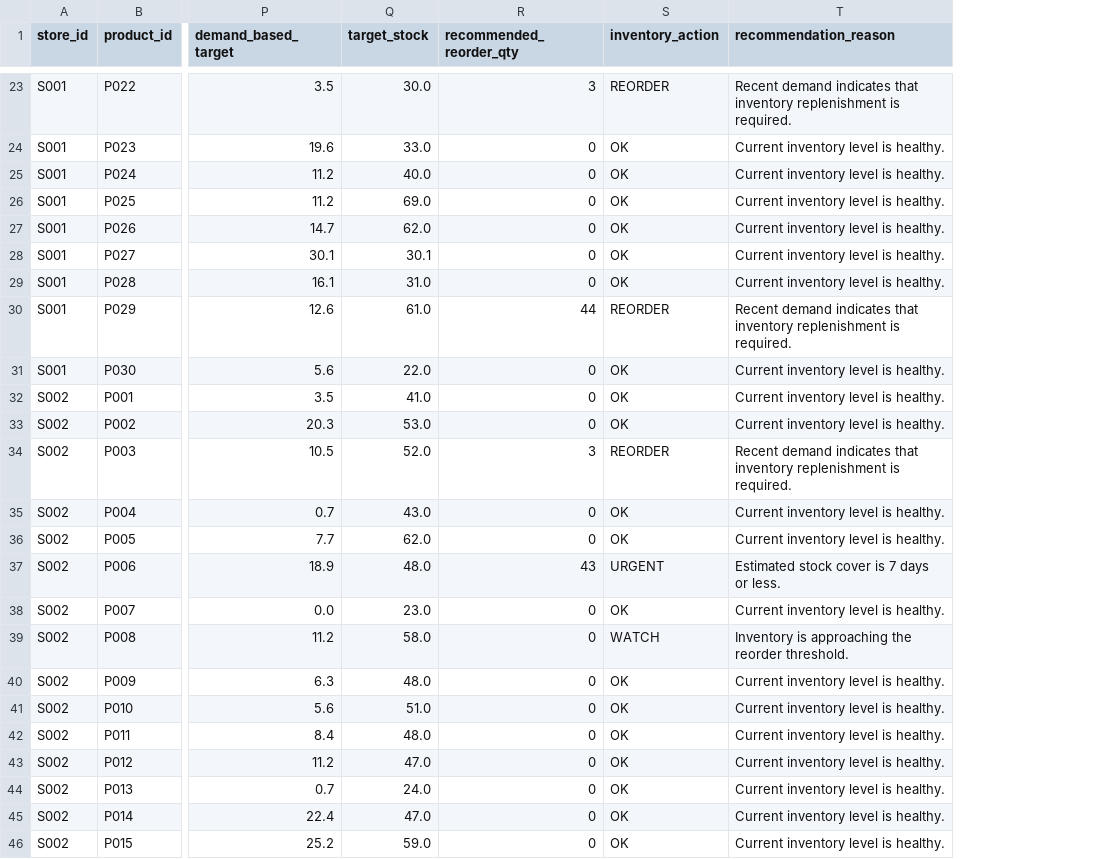
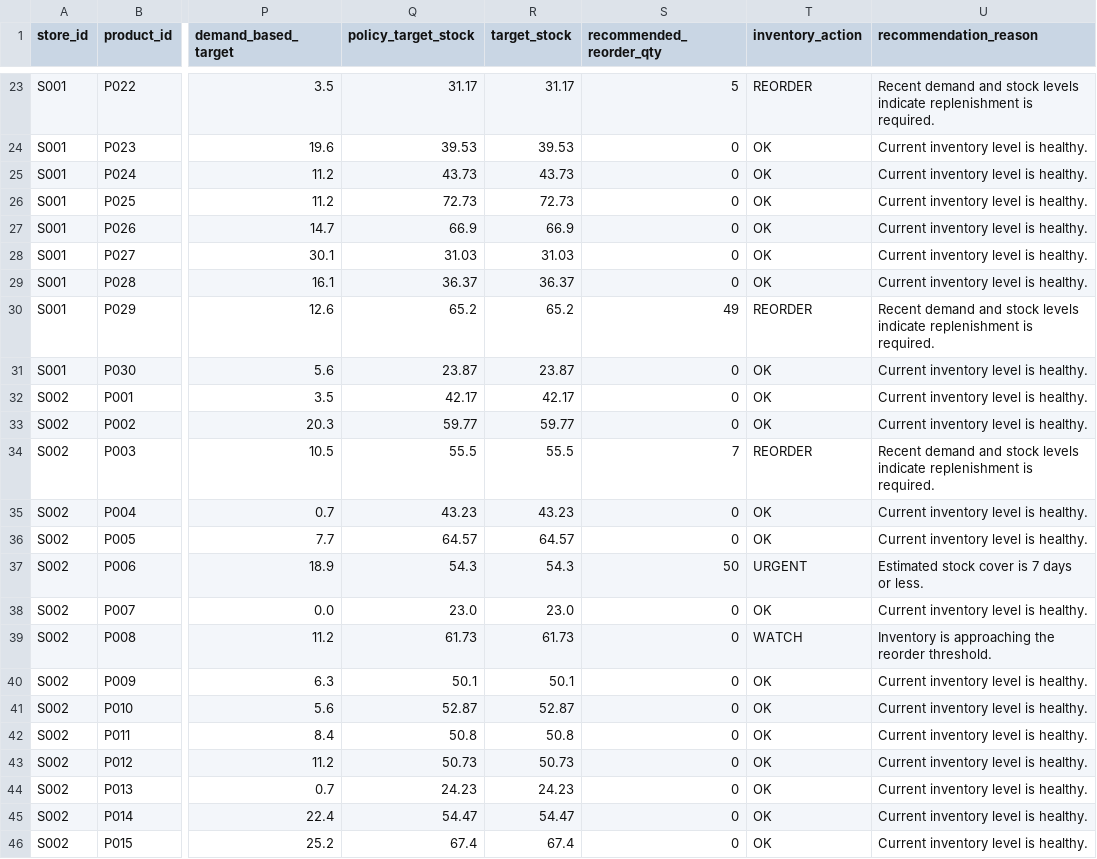
Before and after one commit to balakrishnanpremnath/retail-intelligence-platform, a CSV file: models/reorder_recommendations.csv, drawn as a sheet; only a part is shown, gaps mark what is left out; addresses are those after the commit; the diff covers the shown part only; the diff names each change by its address in the sheet, - before the commit and + after, or states it on an @@ line.

Commit message:
fix: ensure valid inventory reorder quantities

```diff
--- a/models/reorder_recommendations.csv
+++ b/models/reorder_recommendations.csv
+column Q (policy_target_stock), rows 23-46: 31.17 | 39.53 | 43.73 | 72.73 | 66.9 | 31.03 | 36.37 | 65.2 | 23.87 | 42.17 | 59.77 | 55.5 | 43.23 | 64.57 | 54.3 | 23.0 | 61.73 | 50.1 | 52.87 | 50.8 | 50.73 | 24.23 | 54.47 | 67.4
-R23 (target_stock): 30.0
+R23 (target_stock): 31.17
-S23 (recommended_reorder_qty): 3
+S23 (recommended_reorder_qty): 5
-U23 (recommendation_reason): Recent demand indicates that inventory replenishment is…
+U23 (recommendation_reason): Recent demand and stock levels indicate replenishment is…
-R24 (target_stock): 33.0
+R24 (target_stock): 39.53
-R25 (target_stock): 40.0
+R25 (target_stock): 43.73
-R26 (target_stock): 69.0
+R26 (target_stock): 72.73
-R27 (target_stock): 62.0
+R27 (target_stock): 66.9
-R28 (target_stock): 30.1
+R28 (target_stock): 31.03
-R29 (target_stock): 31.0
+R29 (target_stock): 36.37
-R30 (target_stock): 61.0
+R30 (target_stock): 65.2
-S30 (recommended_reorder_qty): 44
+S30 (recommended_reorder_qty): 49
-U30 (recommendation_reason): Recent demand indicates that inventory replenishment is…
+U30 (recommendation_reason): Recent demand and stock levels indicate replenishment is…
-R31 (target_stock): 22.0
+R31 (target_stock): 23.87
-R32 (target_stock): 41.0
+R32 (target_stock): 42.17
-R33 (target_stock): 53.0
+R33 (target_stock): 59.77
-R34 (target_stock): 52.0
+R34 (target_stock): 55.5
-S34 (recommended_reorder_qty): 3
+S34 (recommended_reorder_qty): 7
-U34 (recommendation_reason): Recent demand indicates that inventory replenishment is…
+U34 (recommendation_reason): Recent demand and stock levels indicate replenishment is…
-R35 (target_stock): 43.0
+R35 (target_stock): 43.23
-R36 (target_stock): 62.0
+R36 (target_stock): 64.57
-R37 (target_stock): 48.0
+R37 (target_stock): 54.3
-S37 (recommended_reorder_qty): 43
+S37 (recommended_reorder_qty): 50
-R39 (target_stock): 58.0
+R39 (target_stock): 61.73
-R40 (target_stock): 48.0
+R40 (target_stock): 50.1
-R41 (target_stock): 51.0
+R41 (target_stock): 52.87
-R42 (target_stock): 48.0
+R42 (target_stock): 50.8
-R43 (target_stock): 47.0
+R43 (target_stock): 50.73
-R44 (target_stock): 24.0
+R44 (target_stock): 24.23
-R45 (target_stock): 47.0
+R45 (target_stock): 54.47
-R46 (target_stock): 59.0
+R46 (target_stock): 67.4
```
Also changed, not shown: 140 edited cells elsewhere in this file, 2 other files.
